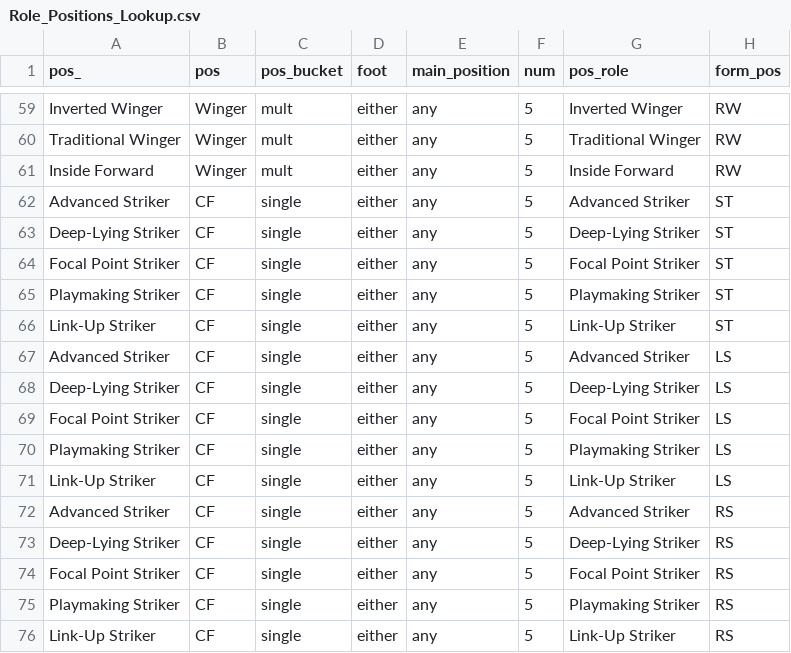
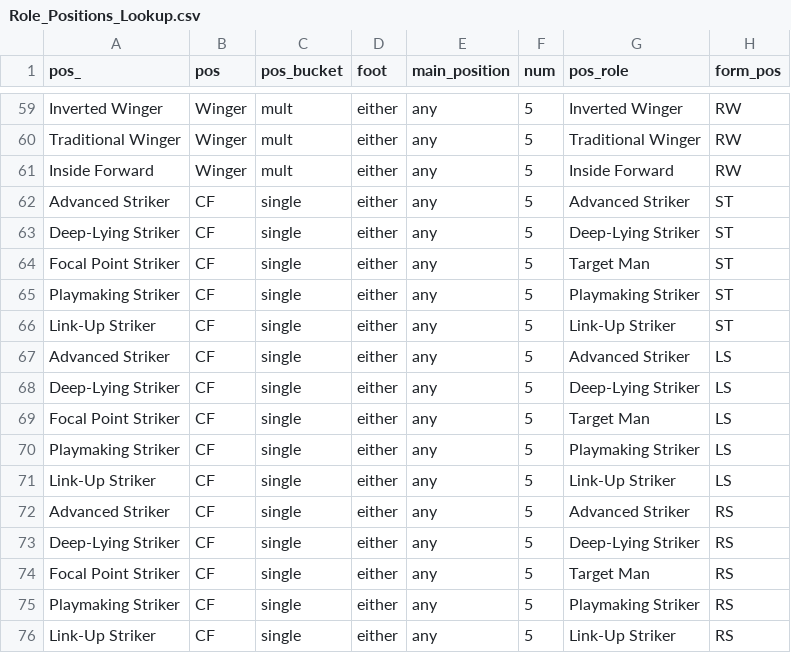
Before and after one commit to griffisben/misc-code, a CSV file: RoleRanksApp/Role_Positions_Lookup.csv, drawn as a sheet; only a part is shown, gaps mark what is left out.

```diff
--- a/RoleRanksApp/Role_Positions_Lookup.csv
+++ b/RoleRanksApp/Role_Positions_Lookup.csv
@@ -63,3 +63,3 @@ Advanced Striker,CF,single,either,any,5,Advanced Striker,ST
 Deep-Lying Striker,CF,single,either,any,5,Deep-Lying Striker,ST
-Focal Point Striker,CF,single,either,any,5,Focal Point Striker,ST
+Focal Point Striker,CF,single,either,any,5,Target Man,ST
 Playmaking Striker,CF,single,either,any,5,Playmaking Striker,ST
@@ -68,3 +68,3 @@ Advanced Striker,CF,single,either,any,5,Advanced Striker,LS
 Deep-Lying Striker,CF,single,either,any,5,Deep-Lying Striker,LS
-Focal Point Striker,CF,single,either,any,5,Focal Point Striker,LS
+Focal Point Striker,CF,single,either,any,5,Target Man,LS
 Playmaking Striker,CF,single,either,any,5,Playmaking Striker,LS
@@ -73,3 +73,3 @@ Advanced Striker,CF,single,either,any,5,Advanced Striker,RS
 Deep-Lying Striker,CF,single,either,any,5,Deep-Lying Striker,RS
-Focal Point Striker,CF,single,either,any,5,Focal Point Striker,RS
+Focal Point Striker,CF,single,either,any,5,Target Man,RS
 Playmaking Striker,CF,single,either,any,5,Playmaking Striker,RS
```
Also changed, not shown: RoleRanksApp/Ranking_XI.csv, 1 other file.
